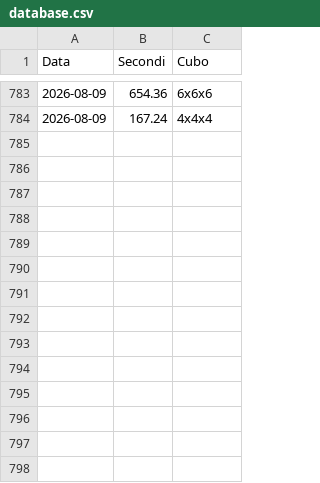
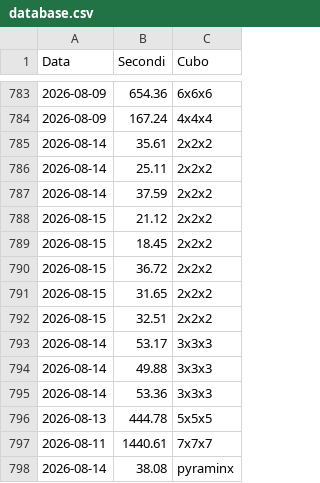
Before and after one commit to gl-alaimo/Timer_cubo_di_Rubik, a CSV file: database.csv, drawn as a sheet; only a part is shown, gaps mark what is left out; the diff names each change by its address in the sheet, - before the commit and + after, or states it on an @@ line.

Commit message:
Aggiunta risoluzioni al 15 Agosto 2026

```diff
--- a/database.csv
+++ b/database.csv
+row 785: 2026-08-14 | 35.61 | 2x2x2
+row 786: 2026-08-14 | 25.11 | 2x2x2
+row 787: 2026-08-14 | 37.59 | 2x2x2
+row 788: 2026-08-15 | 21.12 | 2x2x2
+row 789: 2026-08-15 | 18.45 | 2x2x2
+row 790: 2026-08-15 | 36.72 | 2x2x2
+row 791: 2026-08-15 | 31.65 | 2x2x2
+row 792: 2026-08-15 | 32.51 | 2x2x2
+row 793: 2026-08-14 | 53.17 | 3x3x3
+row 794: 2026-08-14 | 49.88 | 3x3x3
+row 795: 2026-08-14 | 53.36 | 3x3x3
+row 796: 2026-08-13 | 444.78 | 5x5x5
+row 797: 2026-08-11 | 1440.61 | 7x7x7
+row 798: 2026-08-14 | 38.08 | pyraminx
```
